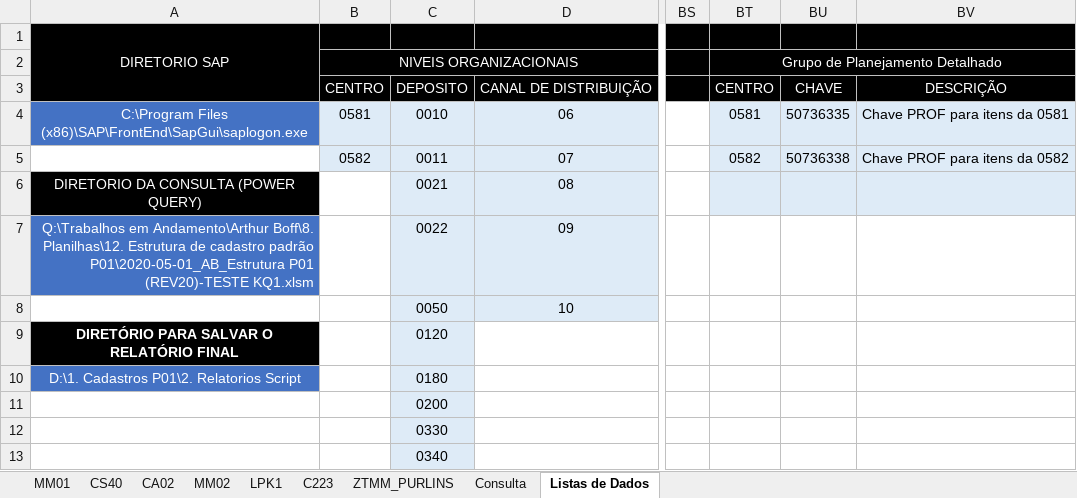
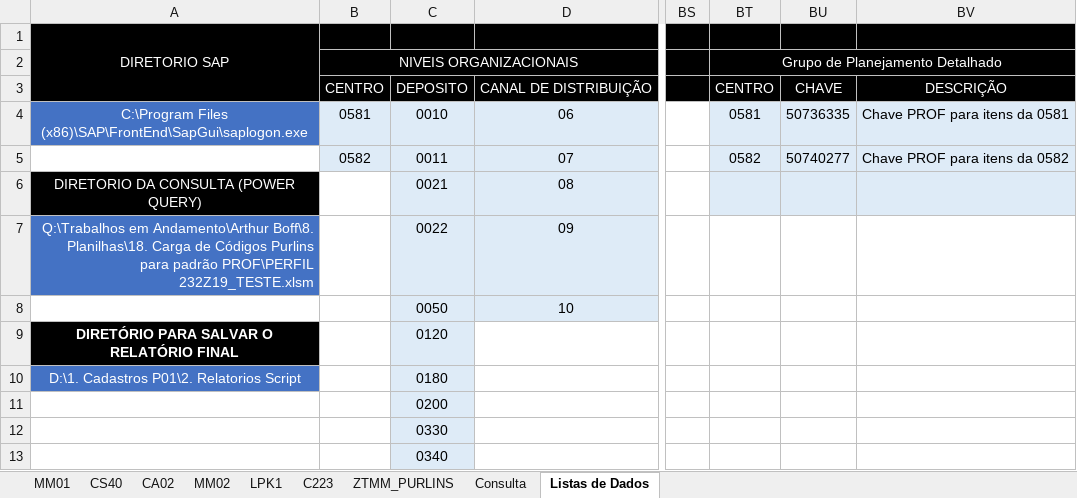
Before and after one commit to BoffArthur/22.-Cronus, an Excel workbook: Excel/Workbooks/SAP Script Connection/Not Applied/Cronus_SAPScriptConnection_MM01_Criar material PROF PURLINS.xlsm, sheet Listas de Dados, drawn as a sheet; only a part is shown, gaps mark what is left out; values as stored, in another font and other column widths than the file's, no borders; charts and pictures and table styles not drawn; the diff names each change by its address in the sheet, - before the commit and + after, or states it on an @@ line.

```diff
--- a/Excel/Workbooks/SAP Script Connection/Not Applied/Cronus_SAPScriptConnection_MM01_Criar material PROF PURLINS.xlsm (sheet Listas de Dados)
+++ b/Excel/Workbooks/SAP Script Connection/Not Applied/Cronus_SAPScriptConnection_MM01_Criar material PROF PURLINS.xlsm (sheet Listas de Dados)
-BU5: 50736338
+BU5: 50740277
-A7: …Andamento\Arthur Boff\8. Planilhas\12. Estrutura de cadastro padrão P01\2020-05-01_AB_Estrutura P01 (REV20)-TESTE KQ1.xlsm
+A7: …Andamento\Arthur Boff\8. Planilhas\18. Carga de Códigos Purlins para padrão PROF\PERFIL 232Z19_TESTE.xlsm
```
Also changed, not shown: sheet C223, sheet Consulta, sheet MM01, formulas that keep their value, hidden cells, Cronus Add-In.xlsm, Excel/Workbooks/SAP Cadastros de Produtos/Cronus_Padrão Liberação de Cadastros.xlsm, 8 other files.
